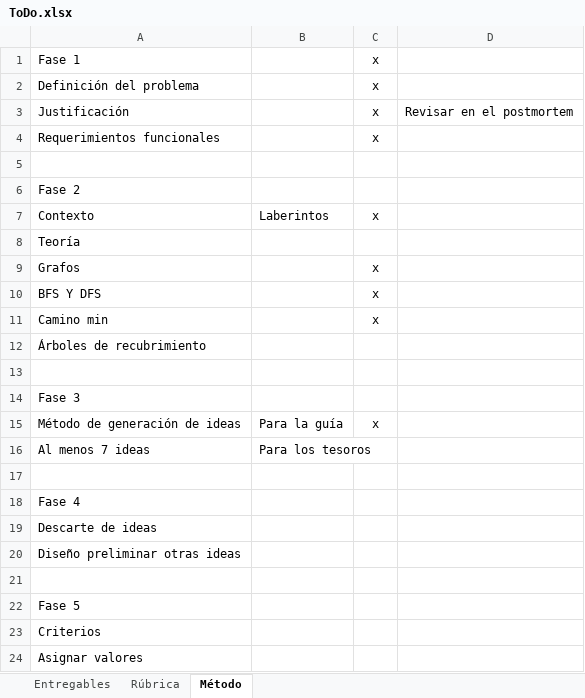
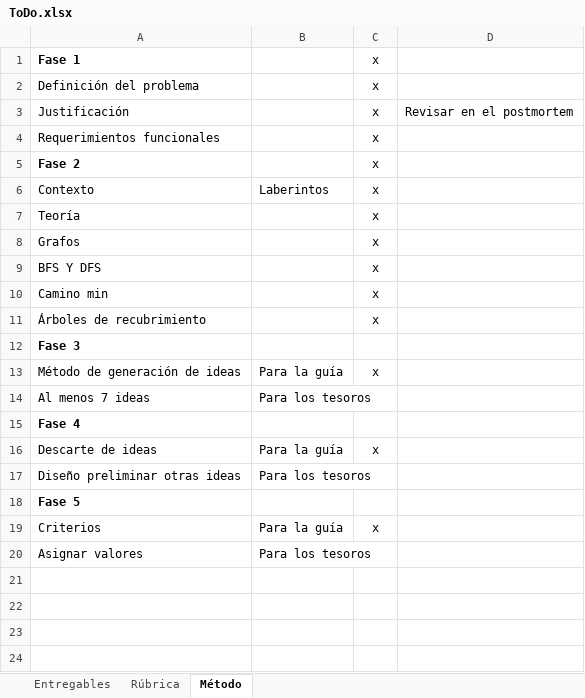
Before and after one commit to camilaleniss/AEDFinalProject, an Excel workbook: ToDo.xlsx, sheet Método, drawn as a sheet; values as stored, in another font and other column widths than the file's, no borders; conditional formats not drawn; removed rows and columns are numbered as before the commit, all else as after; the diff names each change by its address in the sheet, - before the commit and + after, or states it on an @@ line.

```diff
--- a/ToDo.xlsx (sheet Método)
+++ b/ToDo.xlsx (sheet Método)
-A1 bold: off
+A1 bold: on
-row 5: (empty)
-A5 bold: off
+A5 bold: on
-C5: (empty)
+C5: x
-C7: (empty)
+C7: x
-C11: (empty)
+C11: x
-row 13: (empty)
-A12 bold: off
+A12 bold: on
-row 17: (empty)
-A15 bold: off
+A15 bold: on
-B16: (empty)
+B16: Para la guía
-C16: (empty)
+C16: x
-B17: (empty)
+B17: Para los tesoros
-row 21: (empty)
-A18 bold: off
+A18 bold: on
-B19: (empty)
+B19: Para la guía
-C19: (empty)
+C19: x
-B20: (empty)
+B20: Para los tesoros
```
Also changed, not shown: sheet Rúbrica, sheet Entregables, 20 other files.
